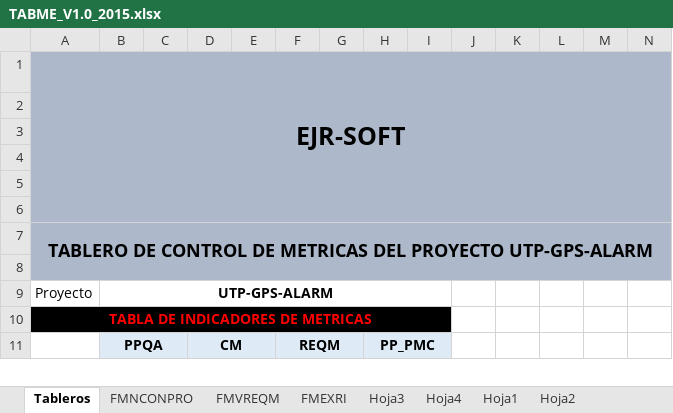
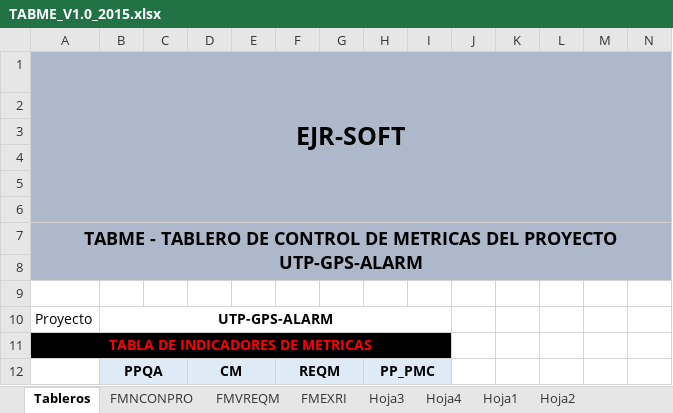
Before and after one commit to lowrider80/UTP-GPS-ALARM, an Excel workbook: Area_de_Proceso-_MA/TABME/TABME_V1.0_2015.xlsx, sheet Tableros, drawn as a sheet; only a part is shown; values as stored, in another font and other column widths than the file's, no borders; charts and pictures and conditional formats not drawn; removed rows and columns are numbered as before the commit, all else as after; rows hold the shown columns only; the diff covers the shown part only; the diff names each change by its address in the sheet, - before the commit and + after, or states it on an @@ line.

Commit message:
Tablero Métricas

```diff
--- a/Area_de_Proceso-_MA/TABME/TABME_V1.0_2015.xlsx (sheet Tableros)
+++ b/Area_de_Proceso-_MA/TABME/TABME_V1.0_2015.xlsx (sheet Tableros)
-A7: TABLERO DE…
+A7: TABME - TABLERO DE…
-A7:P8 merged
+A7:P8 merged
+row 8: (empty)
-A9:N9 fill: #ADB9CA
+A9:N9 fill: none
```
Also changed, not shown: cell formats elsewhere in this sheet, sheet FMNCONPRO, charts or pictures.
